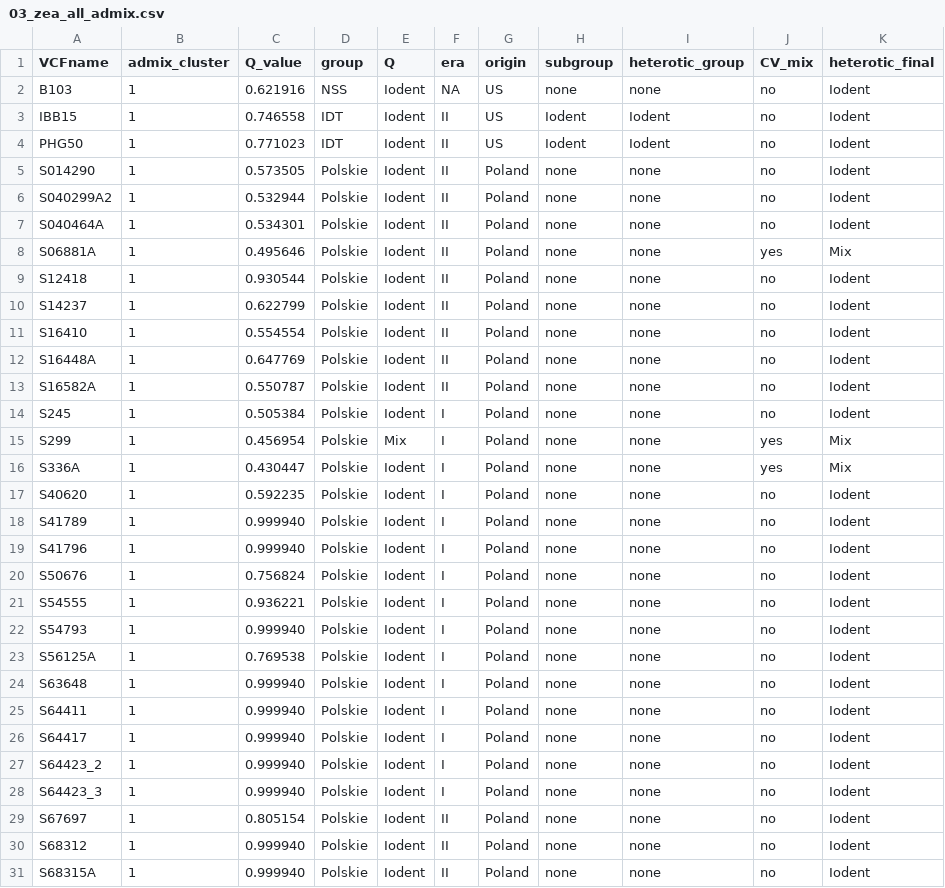
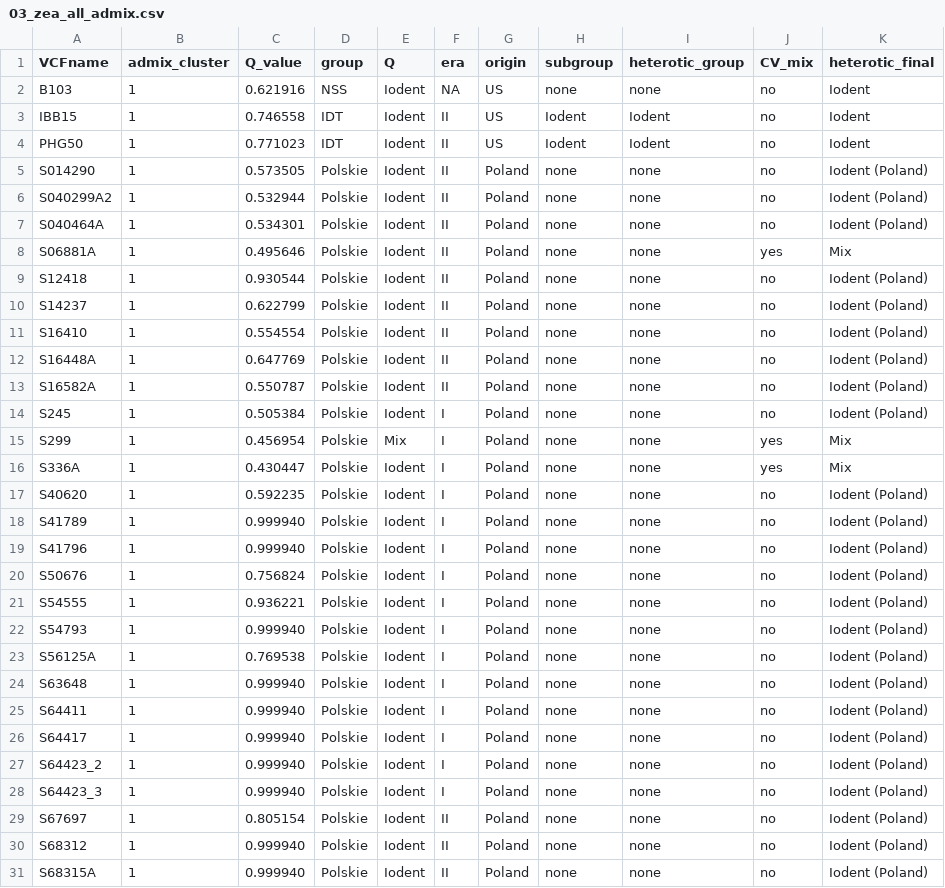
Before and after one commit to kj-lis/MaizePop, a CSV file: metadane/03_zea_all_admix.csv, drawn as a sheet; only a part is shown; the diff covers the shown part only.

```diff
--- a/metadane/03_zea_all_admix.csv
+++ b/metadane/03_zea_all_admix.csv
@@ -4,28 +4,28 @@ IBB15;1;0.746558;IDT;Iodent;II;US;Iodent;Iodent;no;Iodent
 PHG50;1;0.771023;IDT;Iodent;II;US;Iodent;Iodent;no;Iodent
-S014290;1;0.573505;Polskie;Iodent;II;Poland;none;none;no;Iodent
-S040299A2;1;0.532944;Polskie;Iodent;II;Poland;none;none;no;Iodent
-S040464A;1;0.534301;Polskie;Iodent;II;Poland;none;none;no;Iodent
+S014290;1;0.573505;Polskie;Iodent;II;Poland;none;none;no;Iodent (Poland)
+S040299A2;1;0.532944;Polskie;Iodent;II;Poland;none;none;no;Iodent (Poland)
+S040464A;1;0.534301;Polskie;Iodent;II;Poland;none;none;no;Iodent (Poland)
 S06881A;1;0.495646;Polskie;Iodent;II;Poland;none;none;yes;Mix
-S12418;1;0.930544;Polskie;Iodent;II;Poland;none;none;no;Iodent
-S14237;1;0.622799;Polskie;Iodent;II;Poland;none;none;no;Iodent
-S16410;1;0.554554;Polskie;Iodent;II;Poland;none;none;no;Iodent
-S16448A;1;0.647769;Polskie;Iodent;II;Poland;none;none;no;Iodent
-S16582A;1;0.550787;Polskie;Iodent;II;Poland;none;none;no;Iodent
-S245;1;0.505384;Polskie;Iodent;I;Poland;none;none;no;Iodent
+S12418;1;0.930544;Polskie;Iodent;II;Poland;none;none;no;Iodent (Poland)
+S14237;1;0.622799;Polskie;Iodent;II;Poland;none;none;no;Iodent (Poland)
+S16410;1;0.554554;Polskie;Iodent;II;Poland;none;none;no;Iodent (Poland)
+S16448A;1;0.647769;Polskie;Iodent;II;Poland;none;none;no;Iodent (Poland)
+S16582A;1;0.550787;Polskie;Iodent;II;Poland;none;none;no;Iodent (Poland)
+S245;1;0.505384;Polskie;Iodent;I;Poland;none;none;no;Iodent (Poland)
 S299;1;0.456954;Polskie;Mix;I;Poland;none;none;yes;Mix
 S336A;1;0.430447;Polskie;Iodent;I;Poland;none;none;yes;Mix
-S40620;1;0.592235;Polskie;Iodent;I;Poland;none;none;no;Iodent
-S41789;1;0.999940;Polskie;Iodent;I;Poland;none;none;no;Iodent
-S41796;1;0.999940;Polskie;Iodent;I;Poland;none;none;no;Iodent
-S50676;1;0.756824;Polskie;Iodent;I;Poland;none;none;no;Iodent
-S54555;1;0.936221;Polskie;Iodent;I;Poland;none;none;no;Iodent
-S54793;1;0.999940;Polskie;Iodent;I;Poland;none;none;no;Iodent
-S56125A;1;0.769538;Polskie;Iodent;I;Poland;none;none;no;Iodent
-S63648;1;0.999940;Polskie;Iodent;I;Poland;none;none;no;Iodent
-S64411;1;0.999940;Polskie;Iodent;I;Poland;none;none;no;Iodent
-S64417;1;0.999940;Polskie;Iodent;I;Poland;none;none;no;Iodent
-S64423_2;1;0.999940;Polskie;Iodent;I;Poland;none;none;no;Iodent
-S64423_3;1;0.999940;Polskie;Iodent;I;Poland;none;none;no;Iodent
-S67697;1;0.805154;Polskie;Iodent;II;Poland;none;none;no;Iodent
-S68312;1;0.999940;Polskie;Iodent;II;Poland;none;none;no;Iodent
-S68315A;1;0.999940;Polskie;Iodent;II;Poland;none;none;no;Iodent
+S40620;1;0.592235;Polskie;Iodent;I;Poland;none;none;no;Iodent (Poland)
+S41789;1;0.999940;Polskie;Iodent;I;Poland;none;none;no;Iodent (Poland)
+S41796;1;0.999940;Polskie;Iodent;I;Poland;none;none;no;Iodent (Poland)
+S50676;1;0.756824;Polskie;Iodent;I;Poland;none;none;no;Iodent (Poland)
+S54555;1;0.936221;Polskie;Iodent;I;Poland;none;none;no;Iodent (Poland)
+S54793;1;0.999940;Polskie;Iodent;I;Poland;none;none;no;Iodent (Poland)
+S56125A;1;0.769538;Polskie;Iodent;I;Poland;none;none;no;Iodent (Poland)
+S63648;1;0.999940;Polskie;Iodent;I;Poland;none;none;no;Iodent (Poland)
+S64411;1;0.999940;Polskie;Iodent;I;Poland;none;none;no;Iodent (Poland)
+S64417;1;0.999940;Polskie;Iodent;I;Poland;none;none;no;Iodent (Poland)
+S64423_2;1;0.999940;Polskie;Iodent;I;Poland;none;none;no;Iodent (Poland)
+S64423_3;1;0.999940;Polskie;Iodent;I;Poland;none;none;no;Iodent (Poland)
+S67697;1;0.805154;Polskie;Iodent;II;Poland;none;none;no;Iodent (Poland)
+S68312;1;0.999940;Polskie;Iodent;II;Poland;none;none;no;Iodent (Poland)
+S68315A;1;0.999940;Polskie;Iodent;II;Poland;none;none;no;Iodent (Poland)
```
Also changed, not shown: 12 moved rows and 69 edited cells elsewhere in this file, 1 other file.
